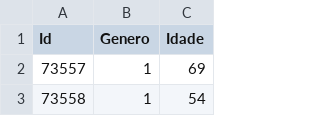
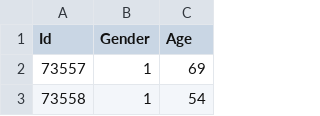
Before and after one commit to santanche/lab2learn, a CSV file: data/nhanes/demographic-person.csv, drawn as a sheet; only a part is shown.

Commit message:
feat (data/nhanes): documenting

```diff
--- a/data/nhanes/demographic-person.csv
+++ b/data/nhanes/demographic-person.csv
@@ -1,2 +1,2 @@
-Id,Genero,Idade
+Id,Gender,Age
 73557,1,69
```
Also changed, not shown: 3 other files.
